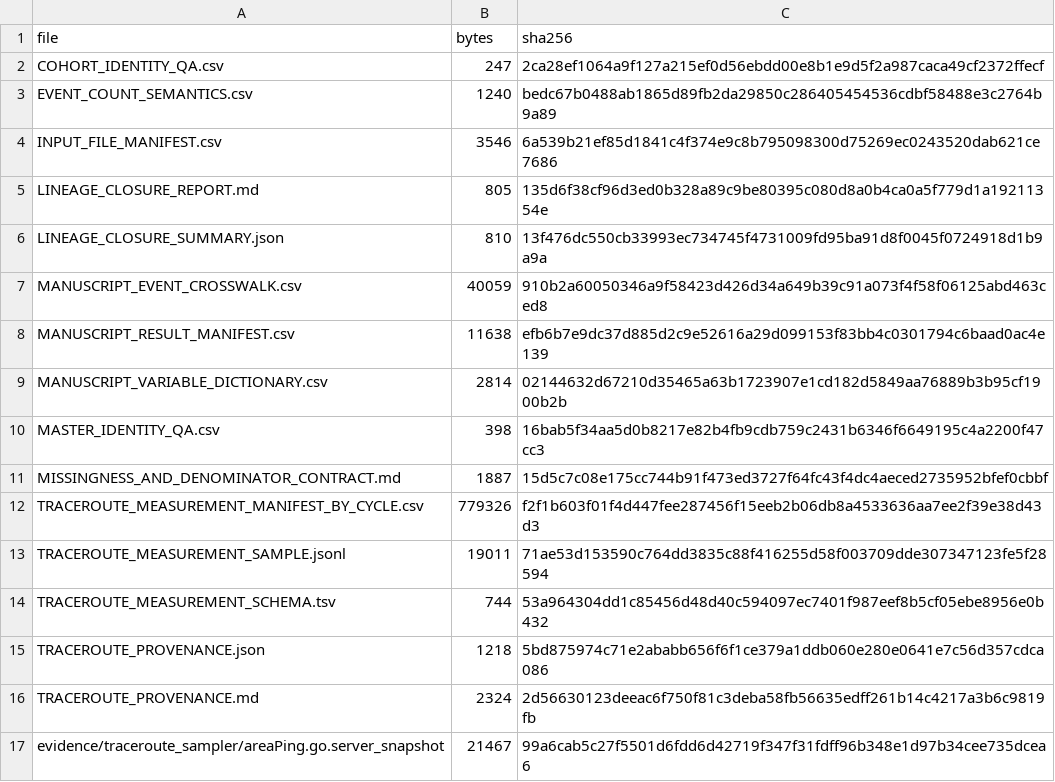
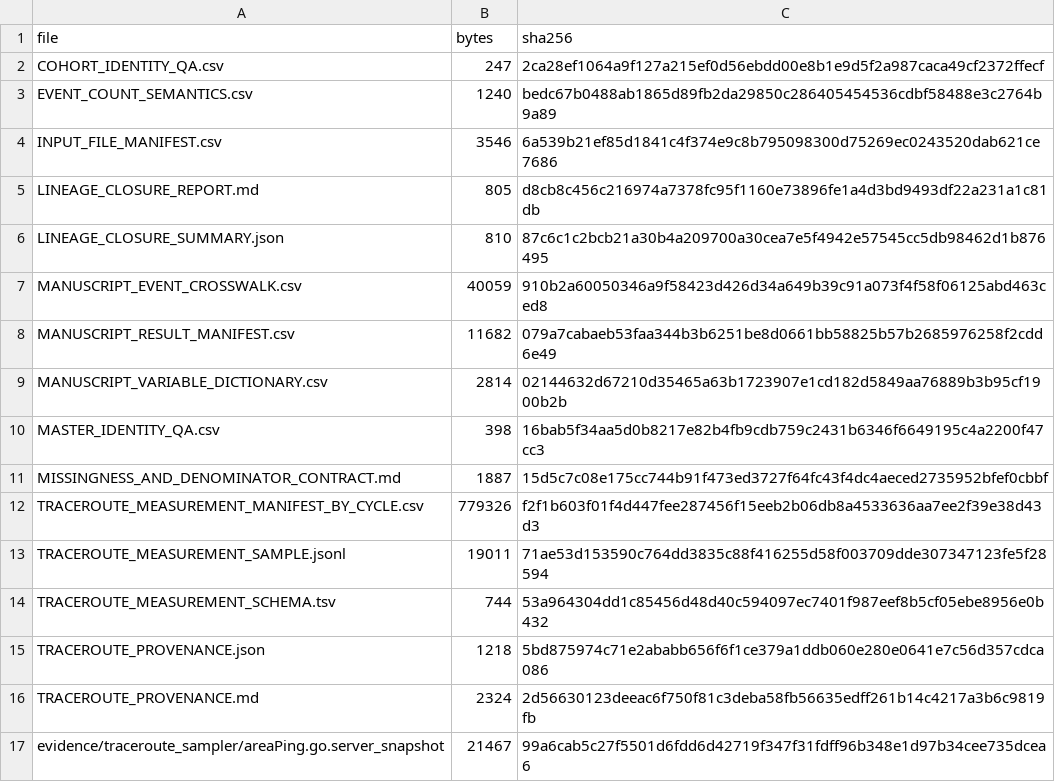
Before and after one commit to 162645/Ukraine, a CSV file: outputs/manuscript_lineage_v1/OUTPUT_FILE_MANIFEST.csv, drawn as a sheet.

```diff
--- a/outputs/manuscript_lineage_v1/OUTPUT_FILE_MANIFEST.csv
+++ b/outputs/manuscript_lineage_v1/OUTPUT_FILE_MANIFEST.csv
@@ -4,6 +4,6 @@ EVENT_COUNT_SEMANTICS.csv,1240,bedc67b0488ab1865d89fb2da29850c286405454536cdbf58
 INPUT_FILE_MANIFEST.csv,3546,6a539b21ef85d1841c4f374e9c8b795098300d75269ec0243520dab621ce7686
-LINEAGE_CLOSURE_REPORT.md,805,135d6f38cf96d3ed0b328a89c9be80395c080d8a0b4ca0a5f779d1a19211354e
-LINEAGE_CLOSURE_SUMMARY.json,810,13f476dc550cb33993ec734745f4731009fd95ba91d8f0045f0724918d1b9a9a
+LINEAGE_CLOSURE_REPORT.md,805,d8cb8c456c216974a7378fc95f1160e73896fe1a4d3bd9493df22a231a1c81db
+LINEAGE_CLOSURE_SUMMARY.json,810,87c6c1c2bcb21a30b4a209700a30cea7e5f4942e57545cc5db98462d1b876495
 MANUSCRIPT_EVENT_CROSSWALK.csv,40059,910b2a60050346a9f58423d426d34a649b39c91a073f4f58f06125abd463ced8
-MANUSCRIPT_RESULT_MANIFEST.csv,11638,efb6b7e9dc37d885d2c9e52616a29d099153f83bb4c0301794c6baad0ac4e139
+MANUSCRIPT_RESULT_MANIFEST.csv,11682,079a7cabaeb53faa344b3b6251be8d0661bb58825b57b2685976258f2cdd6e49
 MANUSCRIPT_VARIABLE_DICTIONARY.csv,2814,02144632d67210d35465a63b1723907e1cd182d5849aa76889b3b95cf1900b2b
```
Also changed, not shown: outputs/manuscript_lineage_v1/MANUSCRIPT_RESULT_MANIFEST.csv, 2 other files.
